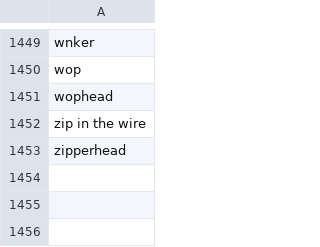
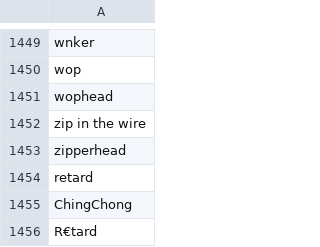
Before and after one commit to joschan21/profanity.dev, a CSV file: vector-api/training_data.csv, drawn as a sheet; only a part is shown, gaps mark what is left out; the diff names each change by its address in the sheet, - before the commit and + after, or states it on an @@ line.

Commit message:
Update training_data.csv

```diff
--- a/vector-api/training_data.csv
+++ b/vector-api/training_data.csv
+row 1454: retard
+row 1455: ChingChong
+row 1456: R€tard
```
